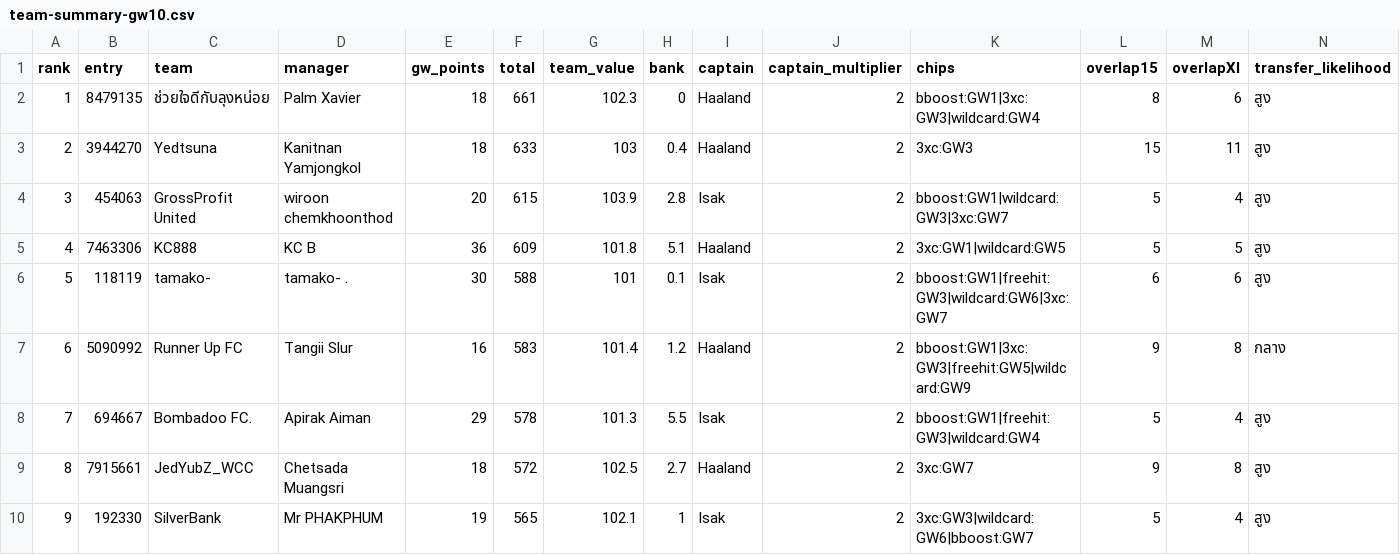
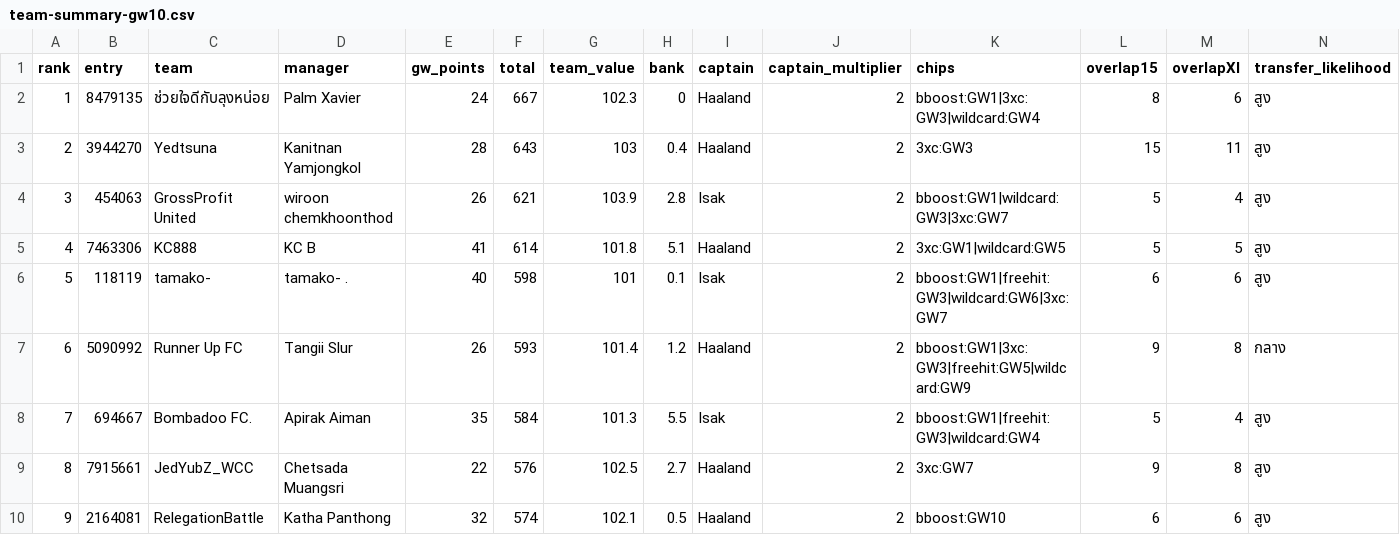
Before and after one commit to kanitnany-cloud/GPTxMe, a CSV file: mini-league/team-summary-gw10.csv, drawn as a sheet; only a part is shown; the diff covers the shown part only.

```diff
--- a/mini-league/team-summary-gw10.csv
+++ b/mini-league/team-summary-gw10.csv
@@ -1,10 +1,10 @@
 rank,entry,team,manager,gw_points,total,team_value,bank,captain,captain_multiplier,chips,overlap15,overlapXI,transfer_likelihood
-1,8479135,ช่วยใจดีกับลุงหน่อย,Palm Xavier,18,661,102.3,0,Haaland,2,bboost:GW1|3xc:GW3|wildcard:GW4,8,6,สูง
-2,3944270,Yedtsuna,Kanitnan Yamjongkol,18,633,103,0.4,Haaland,2,3xc:GW3,15,11,สูง
-3,454063,GrossProfit United,wiroon chemkhoonthod,20,615,103.9,2.8,Isak,2,bboost:GW1|wildcard:GW3|3xc:GW7,5,4,สูง
-4,7463306,KC888,KC B,36,609,101.8,5.1,Haaland,2,3xc:GW1|wildcard:GW5,5,5,สูง
-5,118119,tamako-,tamako- .,30,588,101,0.1,Isak,2,bboost:GW1|freehit:GW3|wildcard:GW6|3xc:GW7,6,6,สูง
-6,5090992,Runner Up FC,Tangii Slur,16,583,101.4,1.2,Haaland,2,bboost:GW1|3xc:GW3|freehit:GW5|wildcard:GW9,9,8,กลาง
-7,694667,Bombadoo FC.,Apirak Aiman,29,578,101.3,5.5,Isak,2,bboost:GW1|freehit:GW3|wildcard:GW4,5,4,สูง
-8,7915661,JedYubZ_WCC,Chetsada Muangsri,18,572,102.5,2.7,Haaland,2,3xc:GW7,9,8,สูง
-9,192330,SilverBank,Mr PHAKPHUM,19,565,102.1,1,Isak,2,3xc:GW3|wildcard:GW6|bboost:GW7,5,4,สูง
+1,8479135,ช่วยใจดีกับลุงหน่อย,Palm Xavier,24,667,102.3,0,Haaland,2,bboost:GW1|3xc:GW3|wildcard:GW4,8,6,สูง
+2,3944270,Yedtsuna,Kanitnan Yamjongkol,28,643,103,0.4,Haaland,2,3xc:GW3,15,11,สูง
+3,454063,GrossProfit United,wiroon chemkhoonthod,26,621,103.9,2.8,Isak,2,bboost:GW1|wildcard:GW3|3xc:GW7,5,4,สูง
+4,7463306,KC888,KC B,41,614,101.8,5.1,Haaland,2,3xc:GW1|wildcard:GW5,5,5,สูง
+5,118119,tamako-,tamako- .,40,598,101,0.1,Isak,2,bboost:GW1|freehit:GW3|wildcard:GW6|3xc:GW7,6,6,สูง
+6,5090992,Runner Up FC,Tangii Slur,26,593,101.4,1.2,Haaland,2,bboost:GW1|3xc:GW3|freehit:GW5|wildcard:GW9,9,8,กลาง
+7,694667,Bombadoo FC.,Apirak Aiman,35,584,101.3,5.5,Isak,2,bboost:GW1|freehit:GW3|wildcard:GW4,5,4,สูง
+8,7915661,JedYubZ_WCC,Chetsada Muangsri,22,576,102.5,2.7,Haaland,2,3xc:GW7,9,8,สูง
+9,2164081,RelegationBattle,Katha Panthong,32,574,102.1,0.5,Haaland,2,bboost:GW10,6,6,สูง
```
Also changed, not shown: 28 edited cells elsewhere in this file, mini-league/player-template-gw10.csv, 3 other files.
